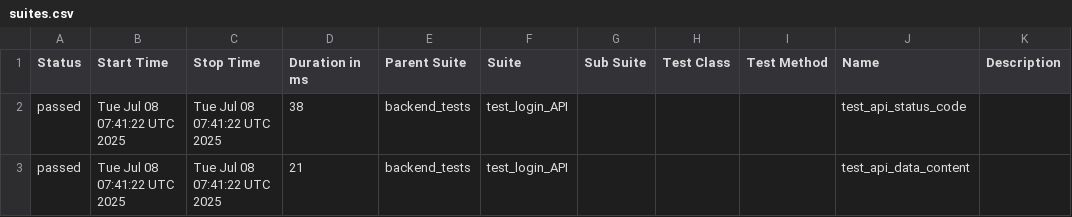
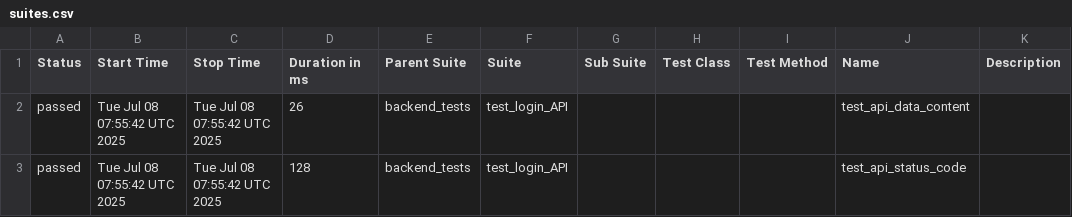
Before and after one commit to shubhamsfit/Project-Website-One, a CSV file: backend/data/suites.csv, drawn as a sheet.

```diff
--- a/backend/data/suites.csv
+++ b/backend/data/suites.csv
@@ -1,3 +1,3 @@
 "Status","Start Time","Stop Time","Duration in ms","Parent Suite","Suite","Sub Suite","Test Class","Test Method","Name","Description"
-"passed","Tue Jul 08 07:41:22 UTC 2025","Tue Jul 08 07:41:22 UTC 2025","38","backend_tests","test_login_API","","","","test_api_status_code",""
-"passed","Tue Jul 08 07:41:22 UTC 2025","Tue Jul 08 07:41:22 UTC 2025","21","backend_tests","test_login_API","","","","test_api_data_content",""
+"passed","Tue Jul 08 07:55:42 UTC 2025","Tue Jul 08 07:55:42 UTC 2025","26","backend_tests","test_login_API","","","","test_api_data_content",""
+"passed","Tue Jul 08 07:55:42 UTC 2025","Tue Jul 08 07:55:42 UTC 2025","128","backend_tests","test_login_API","","","","test_api_status_code",""
```
Also changed, not shown: 16 other files.
